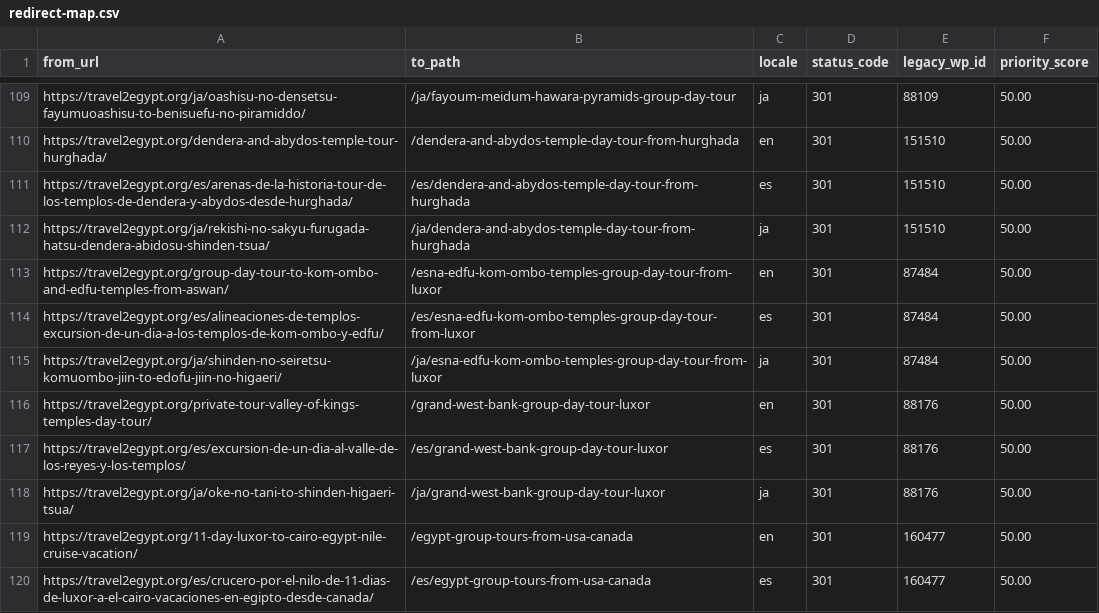
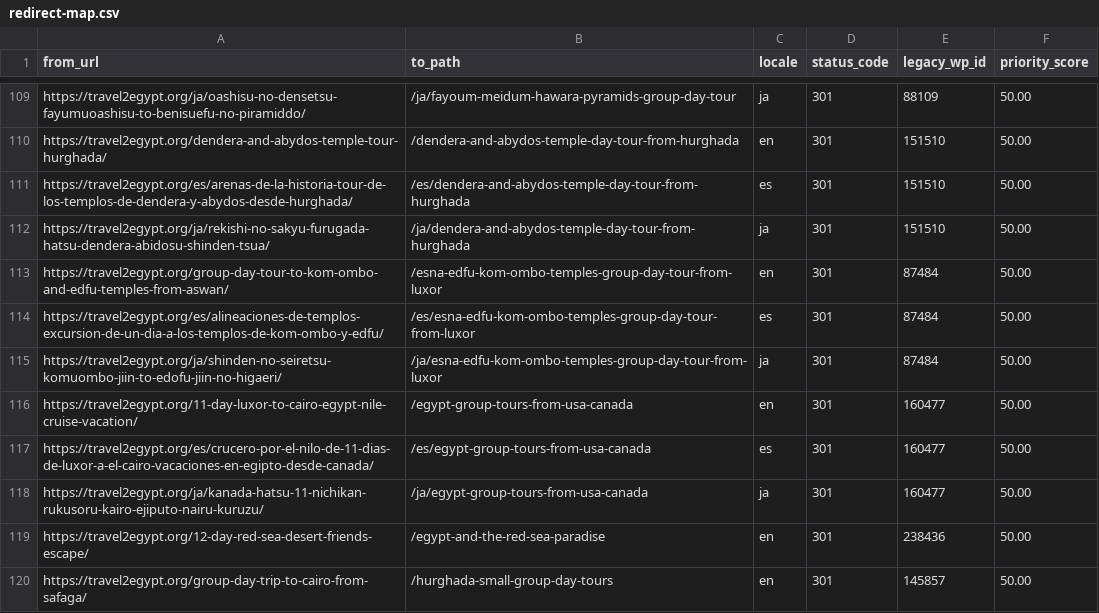
Before and after one commit to desertcanvasart-dotcom/travel2egypt-next, a CSV file: migration/redirect-map.csv, drawn as a sheet; only a part is shown, gaps mark what is left out; the shorter side is filled out with more unchanged rows; the diff names each change by its address in the sheet, - before the commit and + after, or states it on an @@ line.

```diff
--- a/migration/redirect-map.csv
+++ b/migration/redirect-map.csv
-row 116: https://travel2egypt.org/private-tour-valley-of-kings-temples-day-tour/ | /grand-west-bank-group-day-tour-luxor | en | 301 | 88176 | 50.00
-row 117: https://travel2egypt.org/es/excursion-de-un-dia-al-valle-de-los-reyes-y-los-templos/ | /es/grand-west-bank-group-day-tour-luxor | es | 301 | 88176 | 50.00
-row 118: https://travel2egypt.org/ja/oke-no-tani-to-shinden-higaeri-tsua/ | /ja/grand-west-bank-group-day-tour-luxor | ja | 301 | 88176 | 50.00
```
Also changed, not shown: 1 other file.
